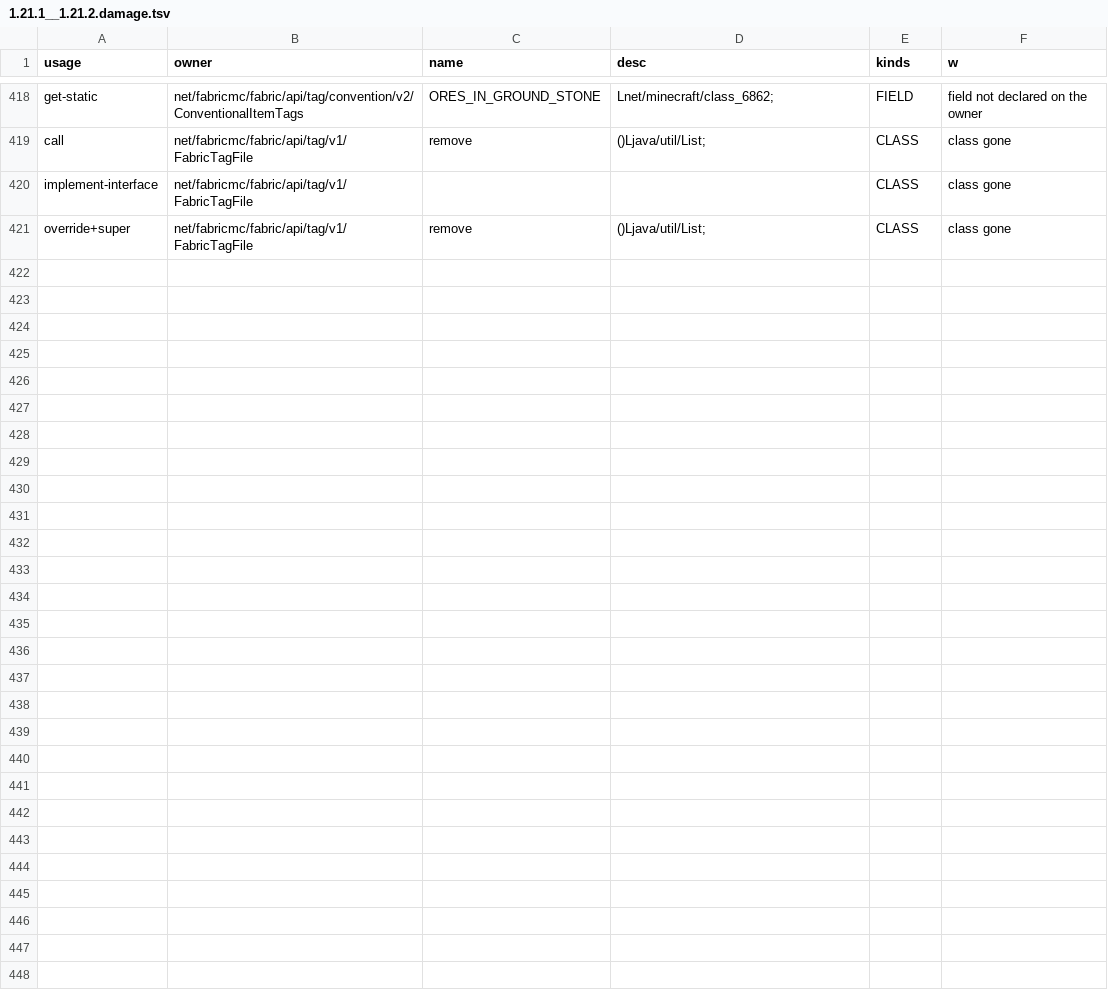
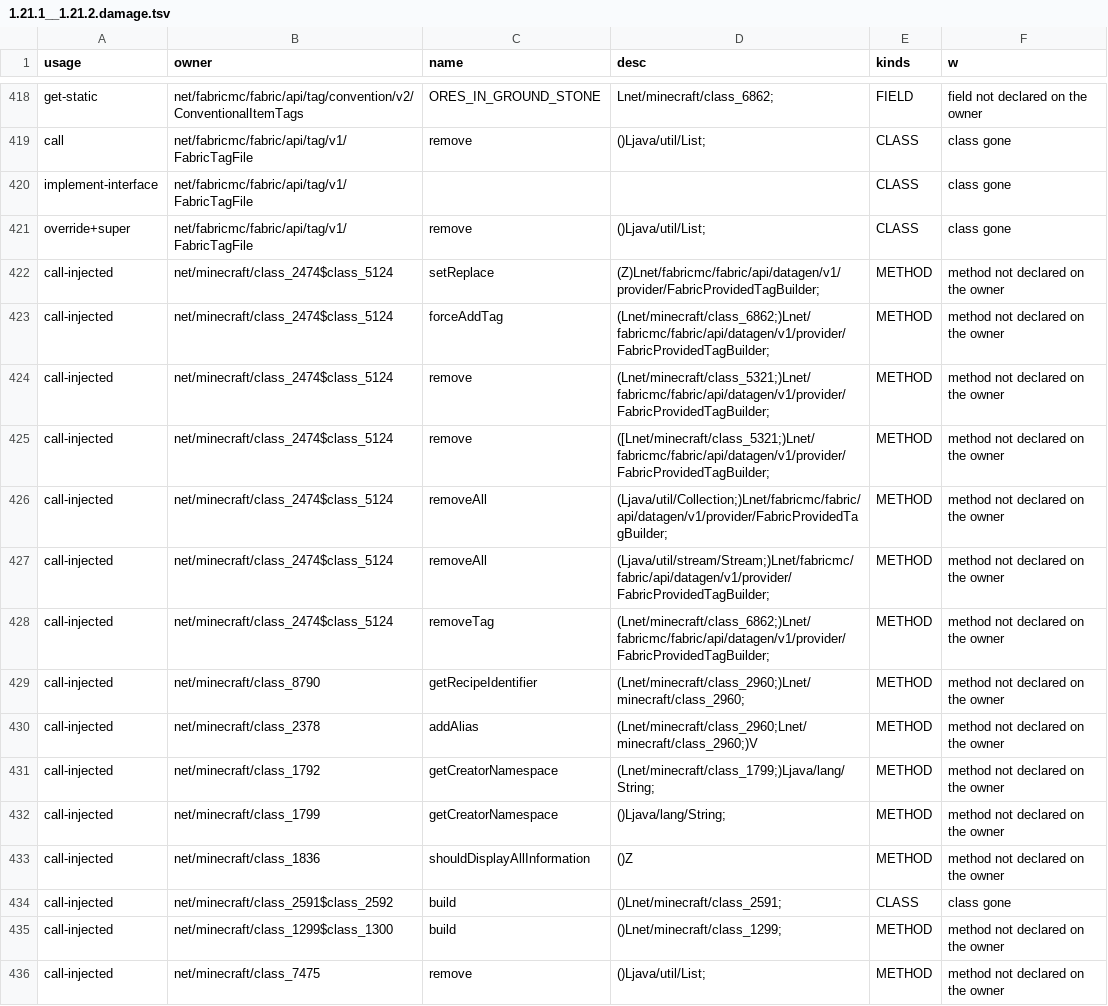
Before and after one commit to dextawa/CenturyBridge, a TSV file: core/segments/damage-fapi/1.21.1__1.21.2.damage.tsv, drawn as a sheet; only a part is shown, gaps mark what is left out; the diff names each change by its address in the sheet, - before the commit and + after, or states it on an @@ line.

```diff
--- a/core/segments/damage-fapi/1.21.1__1.21.2.damage.tsv
+++ b/core/segments/damage-fapi/1.21.1__1.21.2.damage.tsv
+row 422: call-injected | net/minecraft/class_2474$class_5124 | setReplace | (Z)Lnet/fabricmc/fabric/api/datagen/v1/provider/FabricProvidedTagBuilder; | METHOD | method not declared on the owner
+row 423: call-injected | net/minecraft/class_2474$class_5124 | forceAddTag | (Lnet/minecraft/class_6862;)Lnet/fabricmc/fabric/api/datagen/v1/provider/FabricProvidedTagBuilder; | METHOD | method not declared on the owner
+row 424: call-injected | net/minecraft/class_2474$class_5124 | remove | (Lnet/minecraft/class_5321;)Lnet/fabricmc/fabric/api/datagen/v1/provider/FabricProvidedTagBuilder; | METHOD | method not declared on the owner
+row 425: call-injected | net/minecraft/class_2474$class_5124 | remove | ([Lnet/minecraft/class_5321;)Lnet/fabricmc/fabric/api/datagen/v1/provider/FabricProvidedTagBuilder; | METHOD | method not declared on the owner
+row 426: call-injected | net/minecraft/class_2474$class_5124 | removeAll | (Ljava/util/Collection;)Lnet/fabricmc/fabric/api/datagen/v1/provider/FabricProvidedTagBuilder; | METHOD | method not declared on the owner
+row 427: call-injected | net/minecraft/class_2474$class_5124 | removeAll | (Ljava/util/stream/Stream;)Lnet/fabricmc/fabric/api/datagen/v1/provider/FabricProvidedTagBuilder; | METHOD | method not declared on the owner
+row 428: call-injected | net/minecraft/class_2474$class_5124 | removeTag | (Lnet/minecraft/class_6862;)Lnet/fabricmc/fabric/api/datagen/v1/provider/FabricProvidedTagBuilder; | METHOD | method not declared on the owner
+row 429: call-injected | net/minecraft/class_8790 | getRecipeIdentifier | (Lnet/minecraft/class_2960;)Lnet/minecraft/class_2960; | METHOD | method not declared on the owner
+row 430: call-injected | net/minecraft/class_2378 | addAlias | (Lnet/minecraft/class_2960;Lnet/minecraft/class_2960;)V | METHOD | method not declared on the owner
+row 431: call-injected | net/minecraft/class_1792 | getCreatorNamespace | (Lnet/minecraft/class_1799;)Ljava/lang/String; | METHOD | method not declared on the owner
+row 432: call-injected | net/minecraft/class_1799 | getCreatorNamespace | ()Ljava/lang/String; | METHOD | method not declared on the owner
+row 433: call-injected | net/minecraft/class_1836 | shouldDisplayAllInformation | ()Z | METHOD | method not declared on the owner
+row 434: call-injected | net/minecraft/class_2591$class_2592 | build | ()Lnet/minecraft/class_2591; | CLASS | class gone
+row 435: call-injected | net/minecraft/class_1299$class_1300 | build | ()Lnet/minecraft/class_1299; | METHOD | method not declared on the owner
+row 436: call-injected | net/minecraft/class_7475 | remove | ()Ljava/util/List; | METHOD | method not declared on the owner
```
Also changed, not shown: core/segments/damage-fapi/1.20.4__1.20.5.damage.tsv, core/segments/damage-fapi/1.21.4__1.21.5.damage.tsv, 11 other files.
